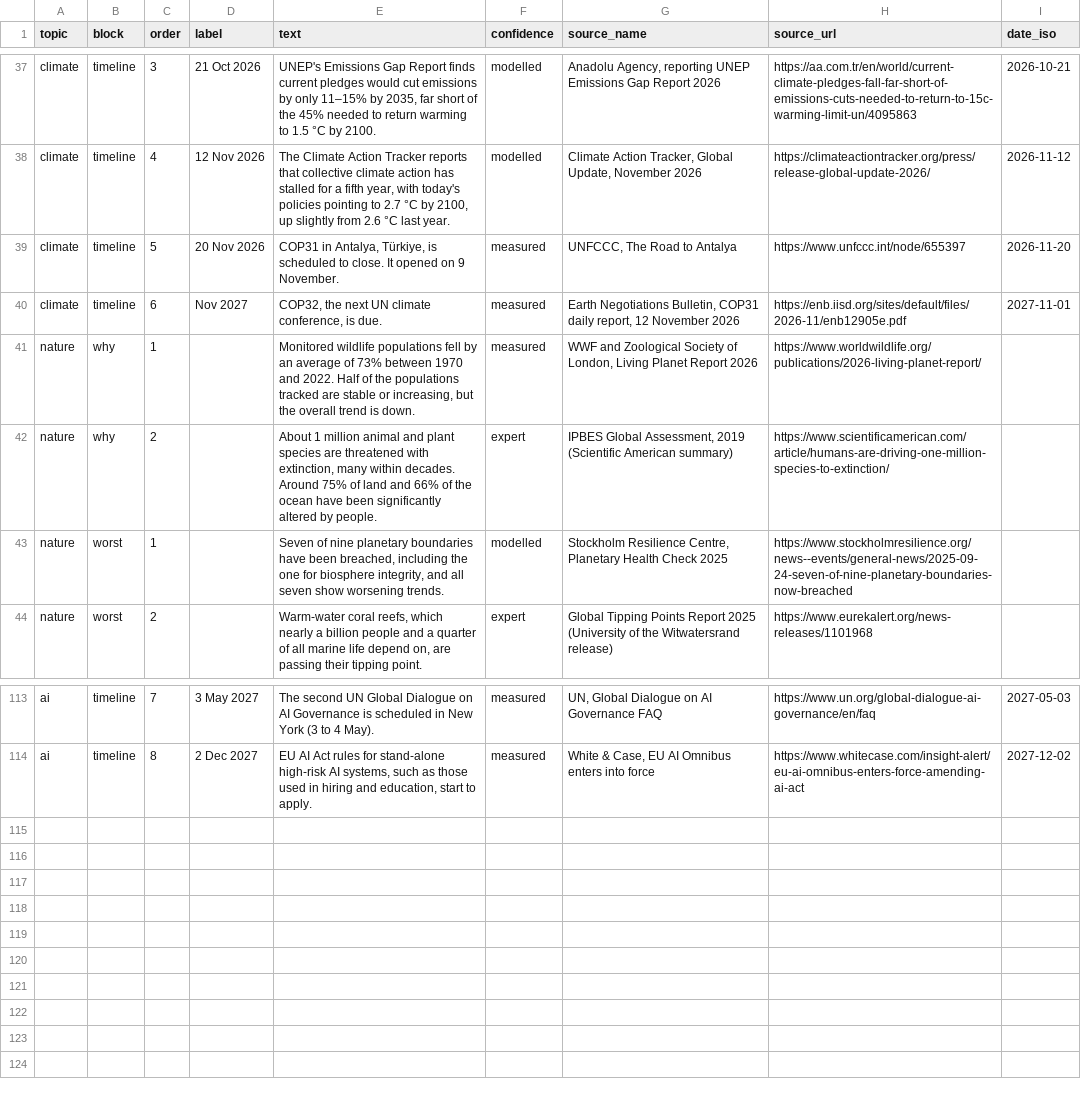
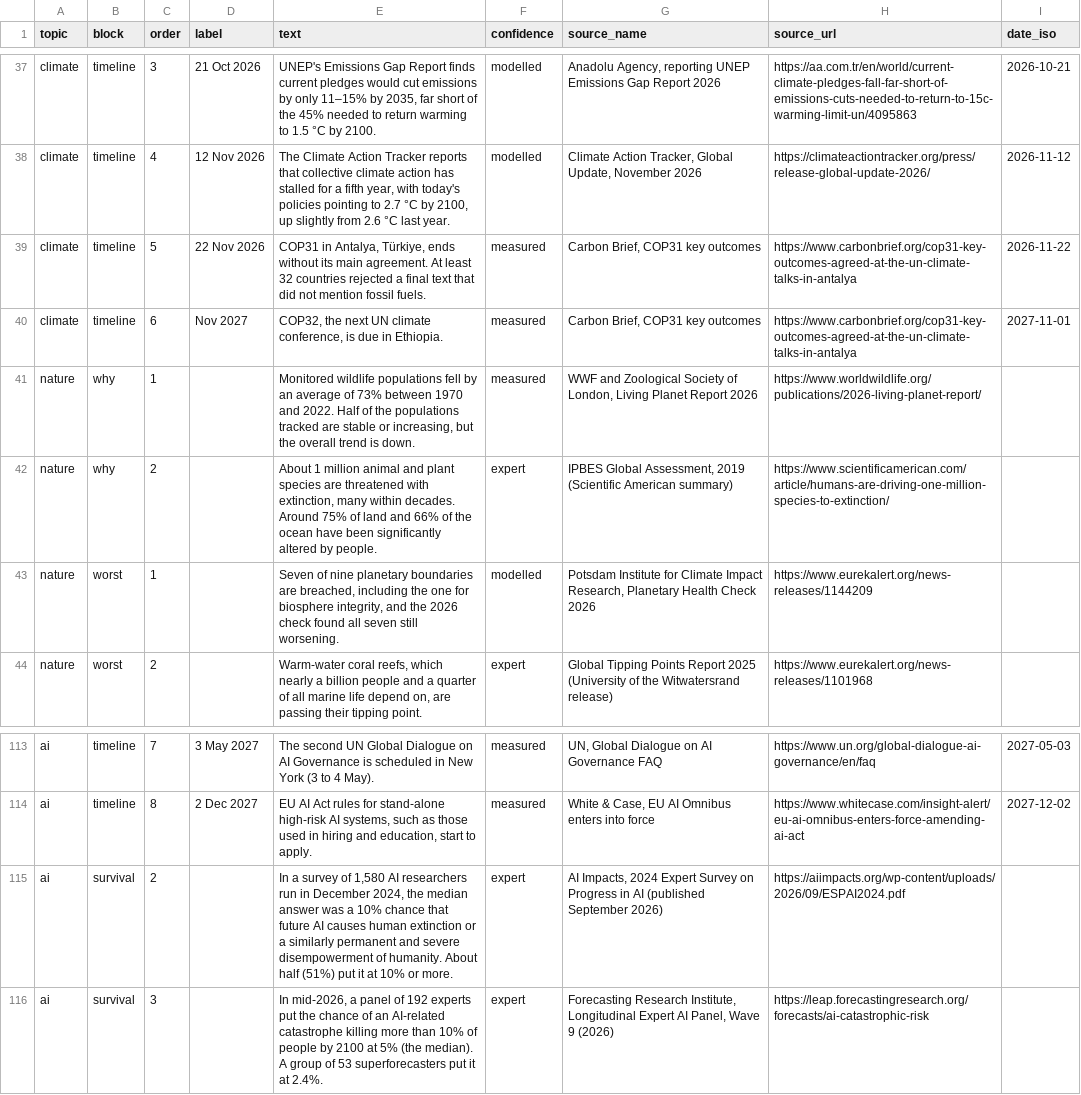
Before and after one commit to jdsouza1/EarthOs, a CSV file: data/policy_impact.csv, drawn as a sheet; only a part is shown, gaps mark what is left out.

```diff
--- a/data/policy_impact.csv
+++ b/data/policy_impact.csv
@@ -38,7 +38,7 @@ climate,timeline,3,21 Oct 2026,"UNEP's Emissions Gap Report finds current pledge
 climate,timeline,4,12 Nov 2026,"The Climate Action Tracker reports that collective climate action has stalled for a fifth year, with today's policies pointing to 2.7 °C by 2100, up slightly from 2.6 °C last year.",modelled,"Climate Action Tracker, Global Update, November 2026",https://climateactiontracker.org/press/release-global-update-2026/,2026-11-12
-climate,timeline,5,20 Nov 2026,"COP31 in Antalya, Türkiye, is scheduled to close. It opened on 9 November.",measured,"UNFCCC, The Road to Antalya",https://www.unfccc.int/node/655397,2026-11-20
-climate,timeline,6,Nov 2027,"COP32, the next UN climate conference, is due.",measured,"Earth Negotiations Bulletin, COP31 daily report, 12 November 2026",https://enb.iisd.org/sites/default/files/2026-11/enb12905e.pdf,2027-11-01
+climate,timeline,5,22 Nov 2026,"COP31 in Antalya, Türkiye, ends without its main agreement. At least 32 countries rejected a final text that did not mention fossil fuels.",measured,"Carbon Brief, COP31 key outcomes",https://www.carbonbrief.org/cop31-key-outcomes-agreed-at-the-un-climate-talks-in-antalya,2026-11-22
+climate,timeline,6,Nov 2027,"COP32, the next UN climate conference, is due in Ethiopia.",measured,"Carbon Brief, COP31 key outcomes",https://www.carbonbrief.org/cop31-key-outcomes-agreed-at-the-un-climate-talks-in-antalya,2027-11-01
 nature,why,1,,"Monitored wildlife populations fell by an average of 73% between 1970 and 2022. Half of the populations tracked are stable or increasing, but the overall trend is down.",measured,"WWF and Zoological Society of London, Living Planet Report 2026",https://www.worldwildlife.org/publications/2026-living-planet-report/,
 nature,why,2,,"About 1 million animal and plant species are threatened with extinction, many within decades. Around 75% of land and 66% of the ocean have been significantly altered by people.",expert,"IPBES Global Assessment, 2019 (Scientific American summary)",https://www.scientificamerican.com/article/humans-are-driving-one-million-species-to-extinction/,
-nature,worst,1,,"Seven of nine planetary boundaries have been breached, including the one for biosphere integrity, and all seven show worsening trends.",modelled,"Stockholm Resilience Centre, Planetary Health Check 2025",https://www.stockholmresilience.org/news--events/general-news/2025-09-24-seven-of-nine-planetary-boundaries-now-breached,
+nature,worst,1,,"Seven of nine planetary boundaries are breached, including the one for biosphere integrity, and the 2026 check found all seven still worsening.",modelled,"Potsdam Institute for Climate Impact Research, Planetary Health Check 2026",https://www.eurekalert.org/news-releases/1144209,
 nature,worst,2,,"Warm-water coral reefs, which nearly a billion people and a quarter of all marine life depend on, are passing their tipping point.",expert,Global Tipping Points Report 2025 (University of the Witwatersrand release),https://www.eurekalert.org/news-releases/1101968,
@@ -114 +114,3 @@ ai,timeline,7,3 May 2027,The second UN Global Dialogue on AI Governance is sched
 ai,timeline,8,2 Dec 2027,"EU AI Act rules for stand-alone high-risk AI systems, such as those used in hiring and education, start to apply.",measured,"White & Case, EU AI Omnibus enters into force",https://www.whitecase.com/insight-alert/eu-ai-omnibus-enters-force-amending-ai-act,2027-12-02
+ai,survival,2,,"In a survey of 1,580 AI researchers run in December 2024, the median answer was a 10% chance that future AI causes human extinction or a similarly permanent and severe disempowerment of humanity. About half (51%) put it at 10% or more.",expert,"AI Impacts, 2024 Expert Survey on Progress in AI (published September 2026)",https://aiimpacts.org/wp-content/uploads/2026/09/ESPAI2024.pdf,
+ai,survival,3,,"In mid-2026, a panel of 192 experts put the chance of an AI-related catastrophe killing more than 10% of people by 2100 at 5% (the median). A group of 53 superforecasters put it at 2.4%.",expert,"Forecasting Research Institute, Longitudinal Expert AI Panel, Wave 9 (2026)",https://leap.forecastingresearch.org/forecasts/ai-catastrophic-risk,
```
Also changed, not shown: data/changelog.csv, data/coming_due.csv, 10 other files.
